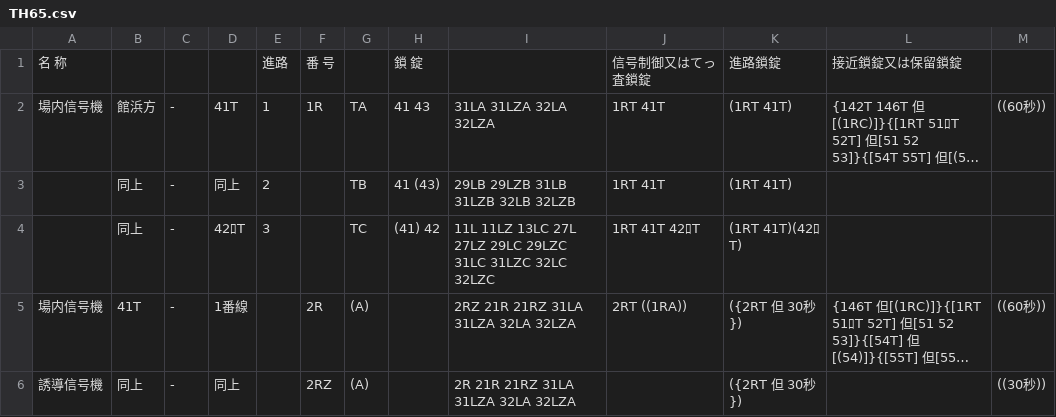
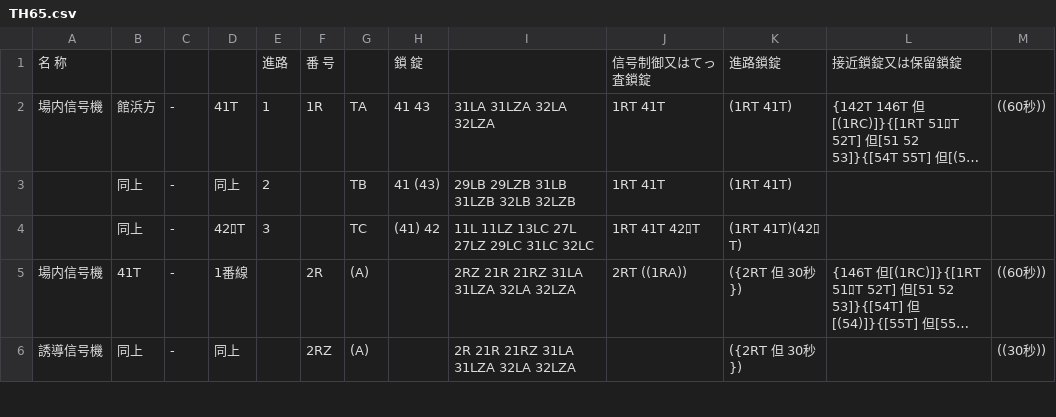
Before and after one commit to daidoji-traincrew-office/Traincrew_MultiATS_Server, a CSV file: Traincrew_MultiATS_Server.Crew/Data/RendoTable/TH65.csv, drawn as a sheet; only a part is shown; long unchanged cells end in …; the diff names each change by its address in the sheet, - before the commit and + after, or states it on an @@ line.

```diff
--- a/Traincrew_MultiATS_Server.Crew/Data/RendoTable/TH65.csv
+++ b/Traincrew_MultiATS_Server.Crew/Data/RendoTable/TH65.csv
-I4: …27LZ 29LC 29LZC 31LC 31LZC 32LC 32LZC
+I4: …27LZ 29LC 31LC 32LC
```
